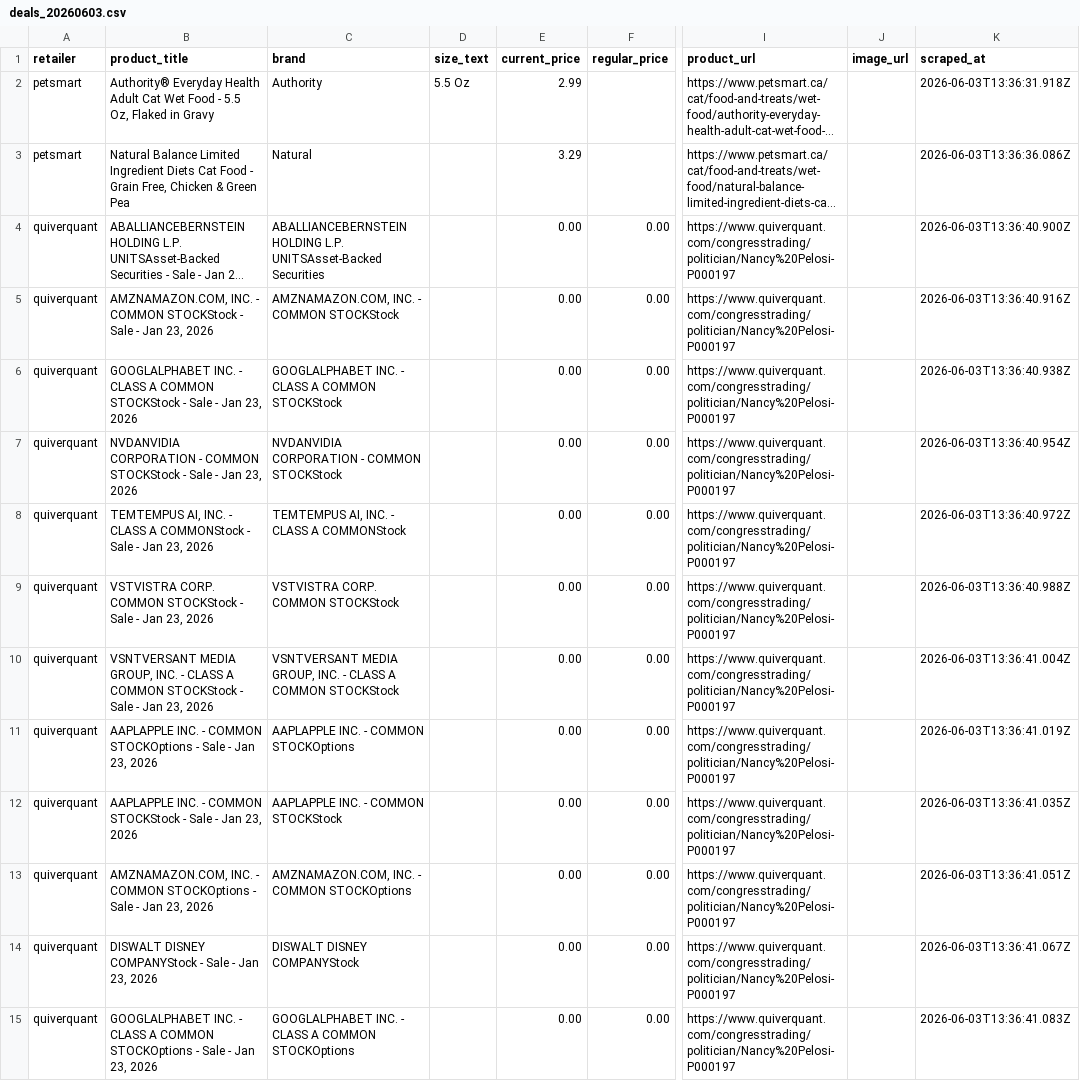
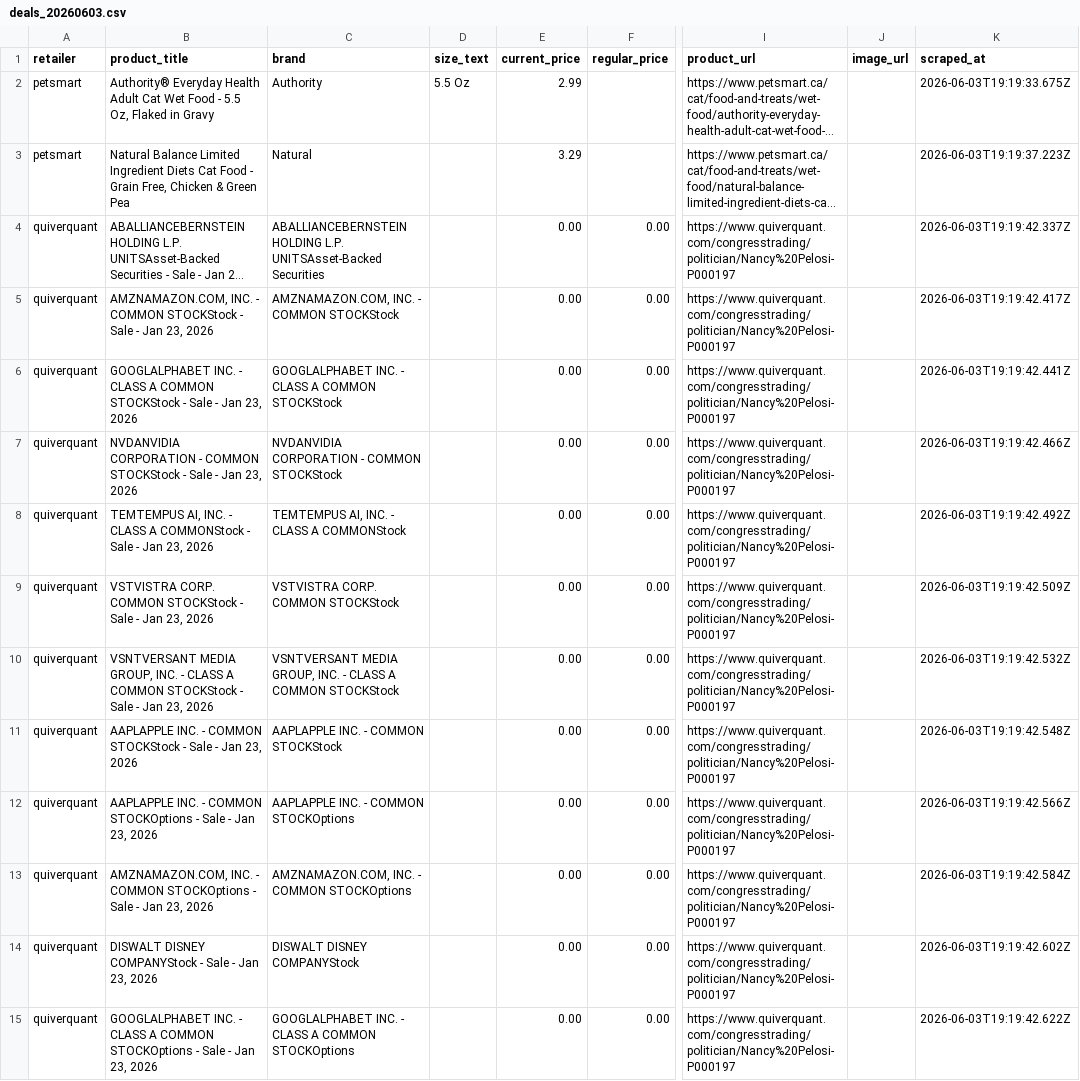
Before and after one commit to liyone/PriceWatch, a CSV file: data/deals_20260603.csv, drawn as a sheet; only a part is shown, gaps mark what is left out; long unchanged cells end in …; the diff covers the shown part only; the diff names each change by its address in the sheet, - before the commit and + after, or states it on an @@ line.

```diff
--- a/data/deals_20260603.csv
+++ b/data/deals_20260603.csv
-K2 (scraped_at): 2026-06-03T13:36:31.918Z
+K2 (scraped_at): 2026-06-03T19:19:33.675Z
-K3 (scraped_at): 2026-06-03T13:36:36.086Z
+K3 (scraped_at): 2026-06-03T19:19:37.223Z
-K4 (scraped_at): 2026-06-03T13:36:40.900Z
+K4 (scraped_at): 2026-06-03T19:19:42.337Z
-K5 (scraped_at): 2026-06-03T13:36:40.916Z
+K5 (scraped_at): 2026-06-03T19:19:42.417Z
-K6 (scraped_at): 2026-06-03T13:36:40.938Z
+K6 (scraped_at): 2026-06-03T19:19:42.441Z
-K7 (scraped_at): 2026-06-03T13:36:40.954Z
+K7 (scraped_at): 2026-06-03T19:19:42.466Z
-K8 (scraped_at): 2026-06-03T13:36:40.972Z
+K8 (scraped_at): 2026-06-03T19:19:42.492Z
-K9 (scraped_at): 2026-06-03T13:36:40.988Z
+K9 (scraped_at): 2026-06-03T19:19:42.509Z
-K10 (scraped_at): 2026-06-03T13:36:41.004Z
+K10 (scraped_at): 2026-06-03T19:19:42.532Z
-B11 (product_title): …- COMMON STOCKOptions - Sale…
+B11 (product_title): …- COMMON STOCKStock - Sale…
-C11 (brand): AAPLAPPLE INC. - COMMON STOCKOptions
+C11 (brand): AAPLAPPLE INC. - COMMON STOCKStock
-K11 (scraped_at): 2026-06-03T13:36:41.019Z
+K11 (scraped_at): 2026-06-03T19:19:42.548Z
-B12 (product_title): …- COMMON STOCKStock - Sale…
+B12 (product_title): …- COMMON STOCKOptions - Sale…
-C12 (brand): AAPLAPPLE INC. - COMMON STOCKStock
+C12 (brand): AAPLAPPLE INC. - COMMON STOCKOptions
-K12 (scraped_at): 2026-06-03T13:36:41.035Z
+K12 (scraped_at): 2026-06-03T19:19:42.566Z
-K13 (scraped_at): 2026-06-03T13:36:41.051Z
+K13 (scraped_at): 2026-06-03T19:19:42.584Z
-K14 (scraped_at): 2026-06-03T13:36:41.067Z
+K14 (scraped_at): 2026-06-03T19:19:42.602Z
-K15 (scraped_at): 2026-06-03T13:36:41.083Z
+K15 (scraped_at): 2026-06-03T19:19:42.622Z
```
Also changed, not shown: 168 edited cells elsewhere in this file.
